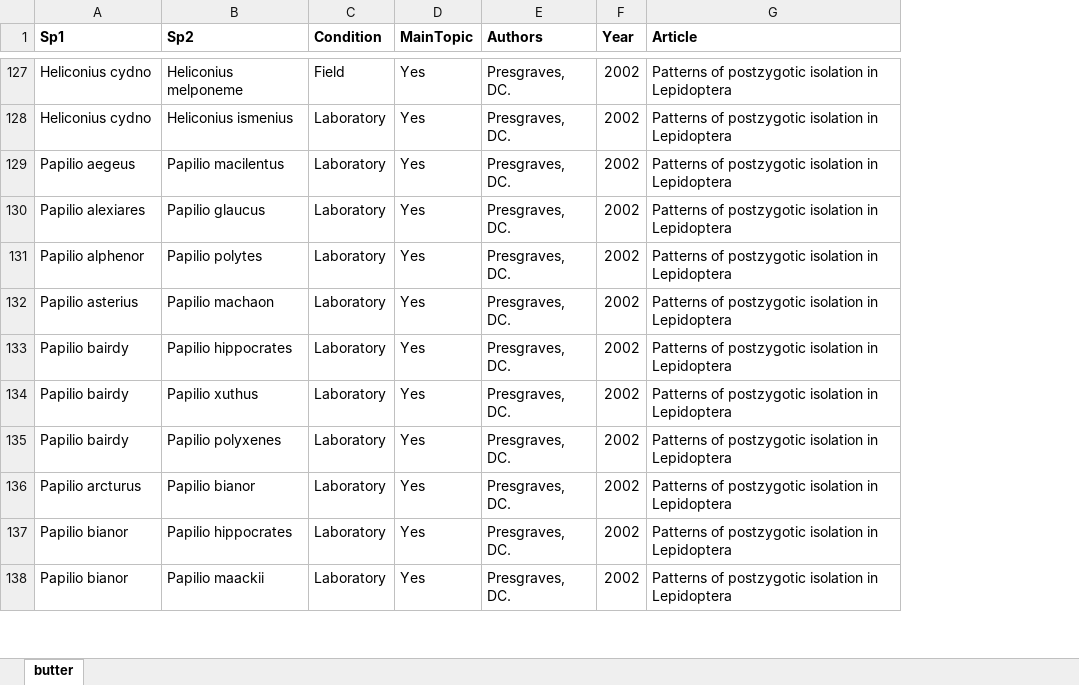
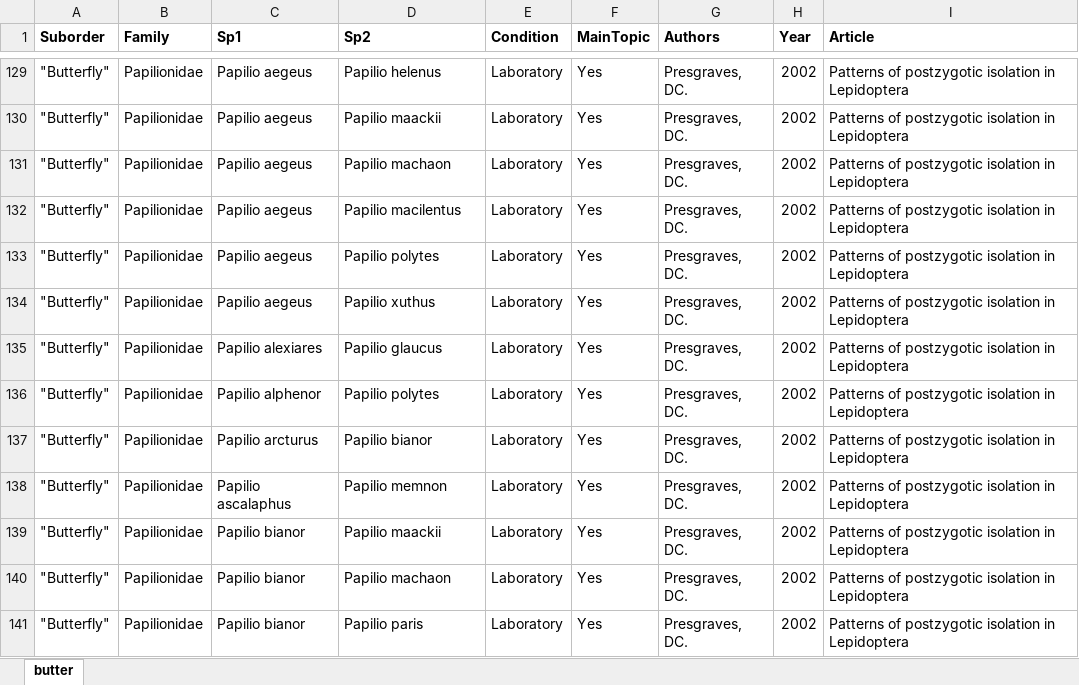
Before and after one commit to LuisRodrigoArce-Valdes/Insect_Hybridization_CC, an Excel workbook: Windows/Busquedas/Hybrid/Lepidoptera/Lepidoptera_Hybrids.xlsx, sheet butter, drawn as a sheet; only a part is shown, gaps mark what is left out; values as stored, in another font and other column widths than the file's, no borders; charts and pictures not drawn; removed rows and columns are numbered as before the commit, all else as after; the diff covers the shown part only; the diff names each change by its address in the sheet, - before the commit and + after, or states it on an @@ line.

```diff
--- a/Windows/Busquedas/Hybrid/Lepidoptera/Lepidoptera_Hybrids.xlsx (sheet butter)
+++ b/Windows/Busquedas/Hybrid/Lepidoptera/Lepidoptera_Hybrids.xlsx (sheet butter)
+column A (Suborder), row 129: "Butterfly"; rows 131-132: "Butterfly" | "Butterfly"; rows 135-139: all "Butterfly"
+column B (Family), row 129: Papilionidae; rows 131-132: Papilionidae | Papilionidae; rows 135-139: all Papilionidae
-C129 (Sp1): Heliconius cydno
+C129 (Sp1): Papilio aegeus
-D129 (Sp2): Heliconius melponeme
+D129 (Sp2): Papilio helenus
-E129 (Condition): Field
+E129 (Condition): Laboratory
+row 130: "Butterfly" | Papilionidae | Papilio aegeus | Papilio maackii | Laboratory | Yes | Presgraves, DC. | 2002 | Patterns of postzygotic isolation in Lepidoptera
-C131 (Sp1): Heliconius cydno
+C131 (Sp1): Papilio aegeus
-D131 (Sp2): Heliconius ismenius
+D131 (Sp2): Papilio machaon
@@ row 179 moved to row 133: "Butterfly" @@
@@ row 190 moved to row 134: "Butterfly" @@
-row 132: Papilio asterius | Papilio machaon | Laboratory | Yes | Presgraves, DC. | 2002 | Patterns of postzygotic isolation in Lepidoptera
-row 133: Papilio bairdy | Papilio hippocrates | Laboratory | Yes | Presgraves, DC. | 2002 | Patterns of postzygotic isolation in Lepidoptera
-row 134: Papilio bairdy | Papilio xuthus | Laboratory | Yes | Presgraves, DC. | 2002 | Patterns of postzygotic isolation in Lepidoptera
-row 135: Papilio bairdy | Papilio polyxenes | Laboratory | Yes | Presgraves, DC. | 2002 | Patterns of postzygotic isolation in Lepidoptera
-C138 (Sp1): Papilio bianor
+C138 (Sp1): Papilio ascalaphus
-D138 (Sp2): Papilio hippocrates
+D138 (Sp2): Papilio memnon
+row 140: "Butterfly" | Papilionidae | Papilio bianor | Papilio machaon | Laboratory | Yes | Presgraves, DC. | 2002 | Patterns of postzygotic isolation in Lepidoptera
@@ row 175 moved to row 141: "Butterfly" @@
```
Also changed, not shown: 50 added rows, 70 removed rows, 107 moved rows and 49 edited cells elsewhere in this sheet, charts or pictures, Windows/Busquedas/Hybrid/Diptera/Diptera_Hybrids.xlsx, Windows/Busquedas/Hybrid/Hymenoptera/Hymenoptera_Hybrids.xlsx, 11 other files.
